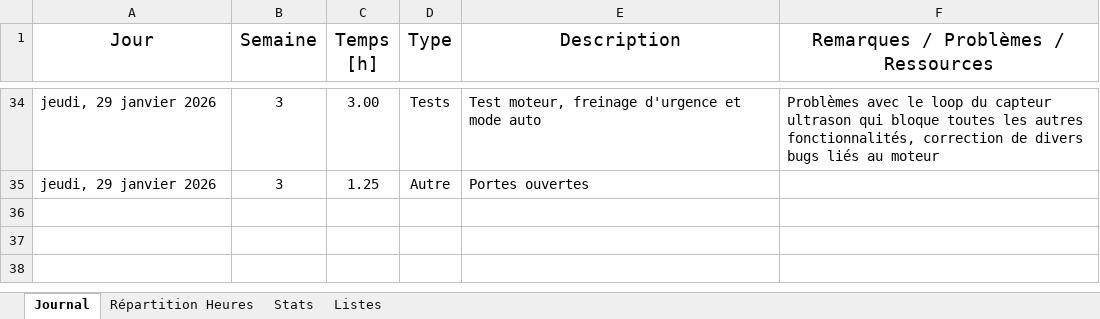
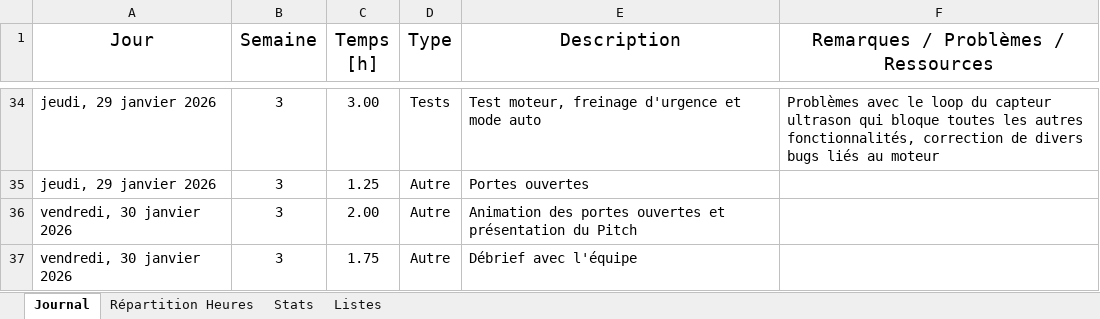
Before and after one commit to CPNV-ES/Mastodon-MBTI, an Excel workbook: docs/worklogs/Bryan_Zweiacker_worklog.xlsx, sheet Journal, drawn as a sheet; only a part is shown, gaps mark what is left out; values as stored, in another font and other column widths than the file's, no borders; table styles not drawn; the diff names each change by its address in the sheet, - before the commit and + after, or states it on an @@ line.

```diff
--- a/docs/worklogs/Bryan_Zweiacker_worklog.xlsx (sheet Journal)
+++ b/docs/worklogs/Bryan_Zweiacker_worklog.xlsx (sheet Journal)
+row 36: vendredi, 30 janvier 2026 | 3 | 2.00 | Autre | Animation des portes ouvertes et présentation du Pitch
+row 37: vendredi, 30 janvier 2026 | 3 | 1.75 | Autre | Débrief avec l'équipe
```
Also changed, not shown: sheet Stats, charts or pictures, docs/worklogs/Ilyass_Chelli_worklog.xlsx, docs/worklogs/Trystan_Gaillard_worklog.xlsx.
